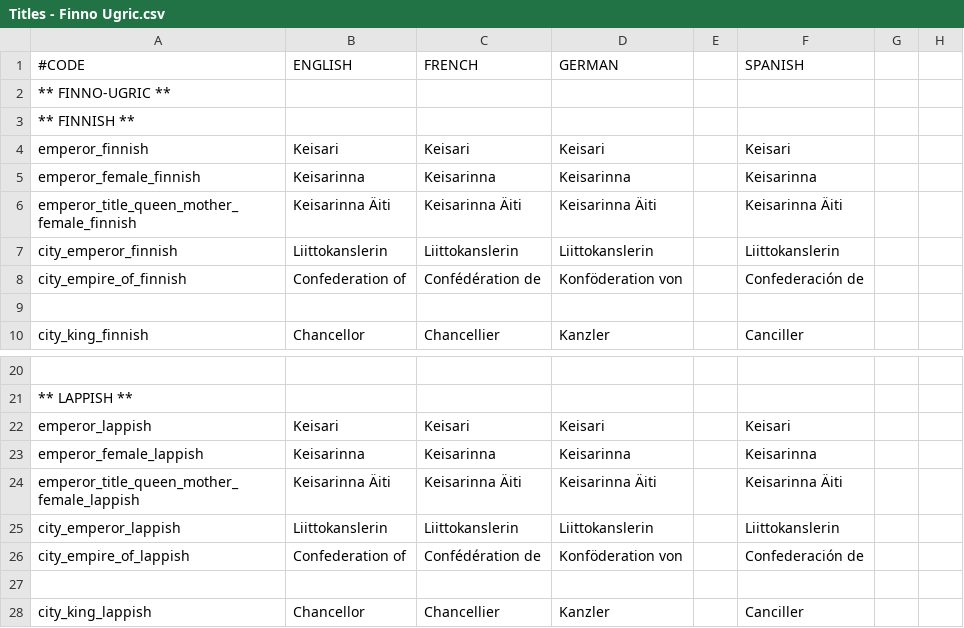
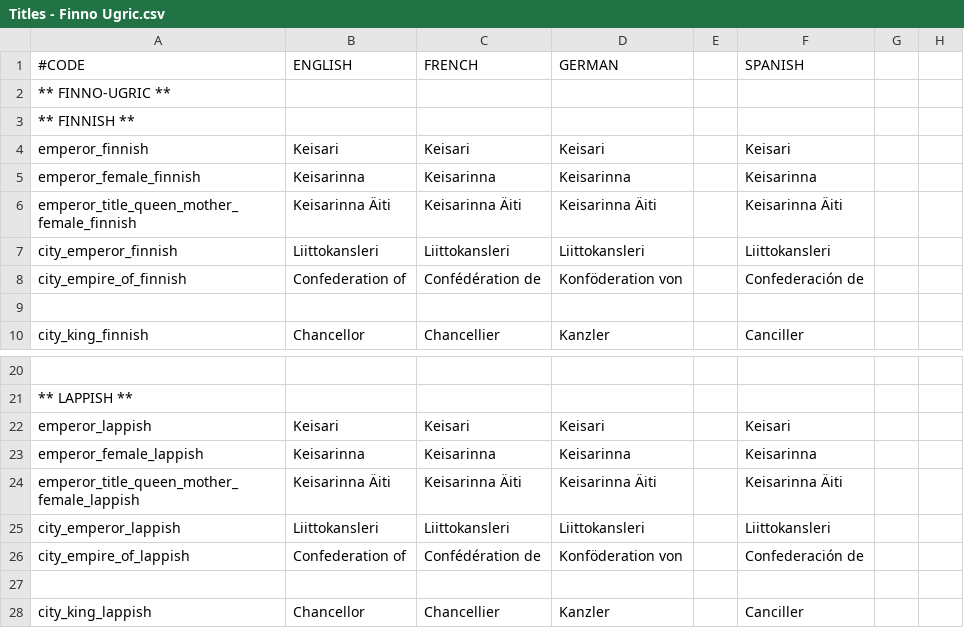
Before and after one commit to lukacmi1/HKC, a CSV file: HKC/localisation/Titles - Finno Ugric.csv, drawn as a sheet; only a part is shown, gaps mark what is left out; the diff names each change by its address in the sheet, - before the commit and + after, or states it on an @@ line.

Commit message:
Fixed typos with finnish titles
Finnish pagan high priest now Ylipappi/Ylipappitar

```diff
--- a/HKC/localisation/Titles - Finno Ugric.csv
+++ b/HKC/localisation/Titles - Finno Ugric.csv
-B7 (ENGLISH): Liittokanslerin
+B7 (ENGLISH): Liittokansleri
-C7 (FRENCH): Liittokanslerin
+C7 (FRENCH): Liittokansleri
-D7 (GERMAN): Liittokanslerin
+D7 (GERMAN): Liittokansleri
-F7 (SPANISH): Liittokanslerin
+F7 (SPANISH): Liittokansleri
-B25 (ENGLISH): Liittokanslerin
+B25 (ENGLISH): Liittokansleri
-C25 (FRENCH): Liittokanslerin
+C25 (FRENCH): Liittokansleri
-D25 (GERMAN): Liittokanslerin
+D25 (GERMAN): Liittokansleri
-F25 (SPANISH): Liittokanslerin
+F25 (SPANISH): Liittokansleri
```
Also changed, not shown: HKC/localisation/Titles - Pagan.csv, PB HKC/Localisation/Titles - Finno Ugric.csv, 4 other files.
